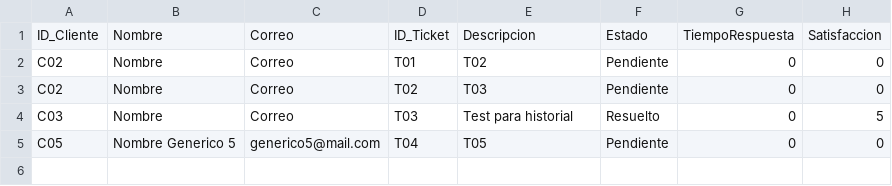
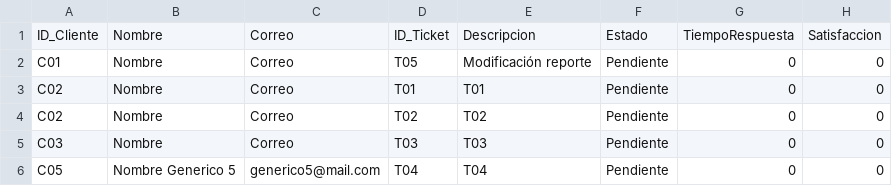
Before and after one commit to humamdisaster/Sistema-Gesti-n-de-Centro-de-Atenci-n-al-Cliente, a CSV file: clientes.csv, drawn as a sheet.

```diff
--- a/clientes.csv
+++ b/clientes.csv
@@ -1,5 +1,6 @@
 ID_Cliente,Nombre,Correo,ID_Ticket,Descripcion,Estado,TiempoRespuesta,Satisfaccion
-C02,Nombre,Correo,T01,T02,Pendiente,0,0
-C02,Nombre,Correo,T02,T03,Pendiente,0,0
-C03,Nombre,Correo,T03,Test para historial,Resuelto,0,5
-C05,Nombre Generico 5,generico5@mail.com,T04,T05,Pendiente,0,0
+C01,Nombre,Correo,T05,Modificación reporte,Pendiente,0,0
+C02,Nombre,Correo,T01,T01,Pendiente,0,0
+C02,Nombre,Correo,T02,T02,Pendiente,0,0
+C03,Nombre,Correo,T03,T03,Pendiente,0,0
+C05,Nombre Generico 5,generico5@mail.com,T04,T04,Pendiente,0,0
```
Also changed, not shown: reporte.csv, 1 other file.
